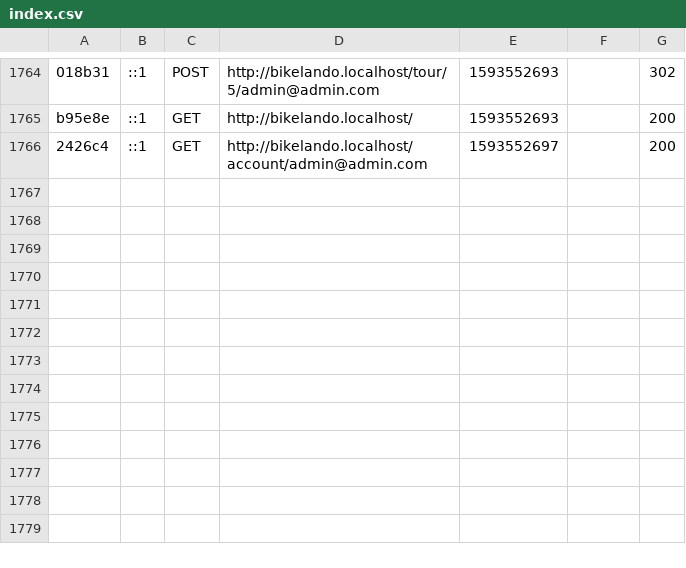
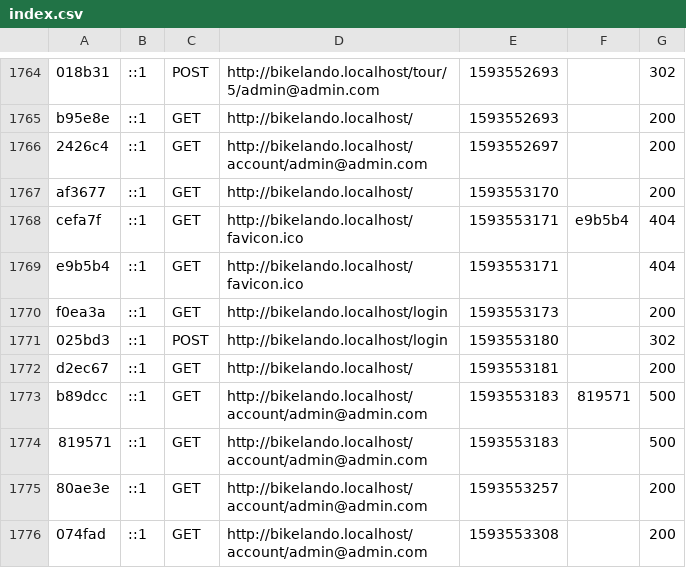
Before and after one commit to BikeLando/BikeLando, a CSV file: var/cache/dev/profiler/index.csv, drawn as a sheet; only a part is shown, gaps mark what is left out.

```diff
--- a/var/cache/dev/profiler/index.csv
+++ b/var/cache/dev/profiler/index.csv
@@ -1766 +1766,11 @@ b95e8e,::1,GET,http://bikelando.localhost/,1593552693,,200
 2426c4,::1,GET,http://bikelando.localhost/account/admin@admin.com,1593552697,,200
+af3677,::1,GET,http://bikelando.localhost/,1593553170,,200
+cefa7f,::1,GET,http://bikelando.localhost/favicon.ico,1593553171,e9b5b4,404
+e9b5b4,::1,GET,http://bikelando.localhost/favicon.ico,1593553171,,404
+f0ea3a,::1,GET,http://bikelando.localhost/login,1593553173,,200
+025bd3,::1,POST,http://bikelando.localhost/login,1593553180,,302
+d2ec67,::1,GET,http://bikelando.localhost/,1593553181,,200
+b89dcc,::1,GET,http://bikelando.localhost/account/admin@admin.com,1593553183,819571,500
+819571,::1,GET,http://bikelando.localhost/account/admin@admin.com,1593553183,,500
+80ae3e,::1,GET,http://bikelando.localhost/account/admin@admin.com,1593553257,,200
+074fad,::1,GET,http://bikelando.localhost/account/admin@admin.com,1593553308,,200
```
Also changed, not shown: 2 other files.
